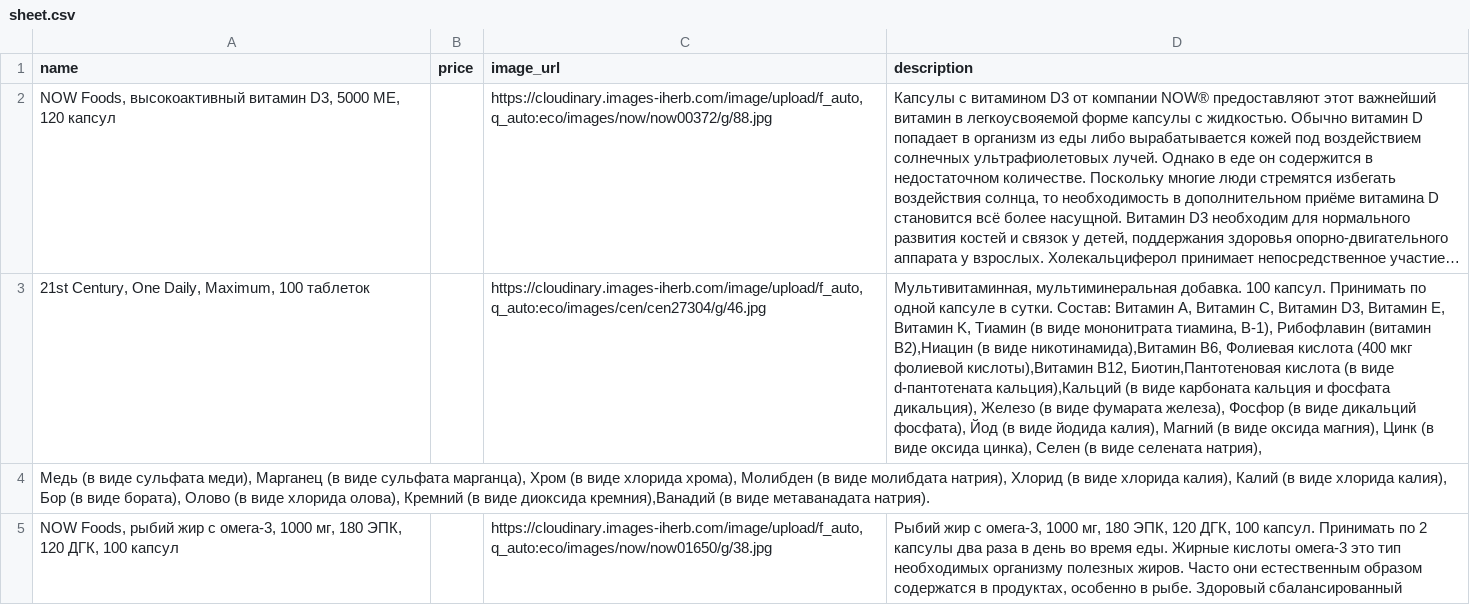
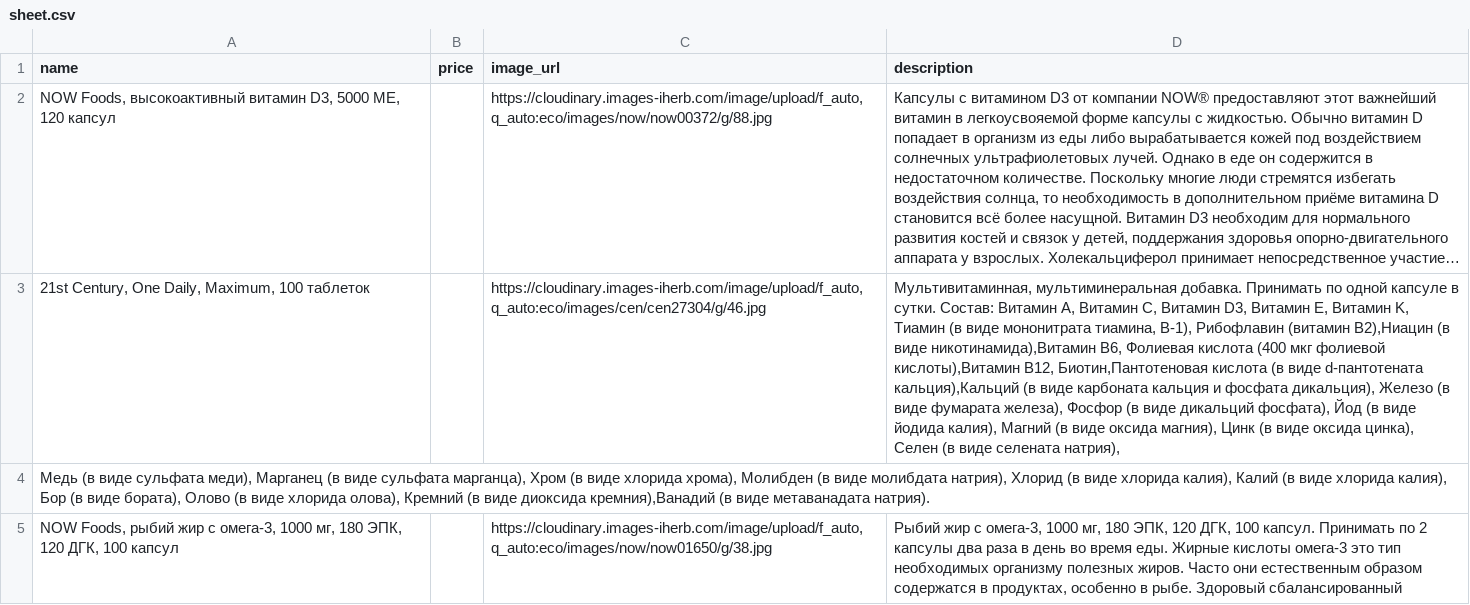
Before and after one commit to shortsnature03-max/vitrina, a CSV file: data/sheet.csv, drawn as a sheet; only a part is shown; long unchanged cells end in …; the diff names each change by its address in the sheet, - before the commit and + after, or states it on an @@ line.

Commit message:
Автозагрузка из Google Таблиц

```diff
--- a/data/sheet.csv
+++ b/data/sheet.csv
-D3 (description): …мультиминеральная добавка. 100 капсул. Принимать по…
+D3 (description): …мультиминеральная добавка. Принимать по…
```
